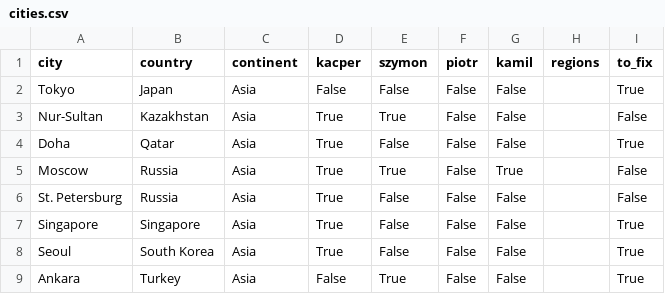
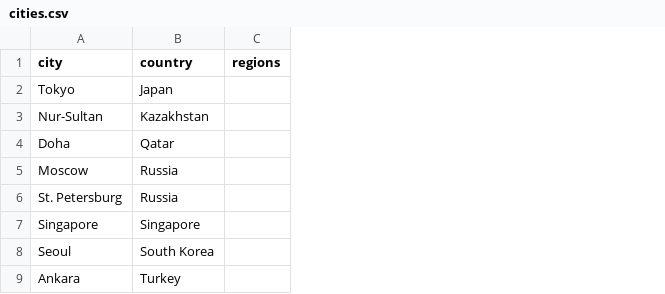
Before and after one commit to Calychas/highway2vec, a CSV file: data/raw/cities.csv, drawn as a sheet; only a part is shown; the diff names each change by its address in the sheet, - before the commit and + after, or states it on an @@ line.

```diff
--- a/data/raw/cities.csv
+++ b/data/raw/cities.csv
-column C (continent), rows 2-9: all Asia
-column D (kacper), rows 2-9: False | True | True | True | True | True | True | False
-column E (szymon), rows 2-9: False | True | False | True | False | False | False | True
-column F (piotr), rows 2-9: all False
-column G (kamil), rows 2-9: False | False | False | True | False | False | False | False
-column I (to_fix), rows 2-9: True | False | True | False | False | True | True | True
```
Also changed, not shown: 28 other files.
